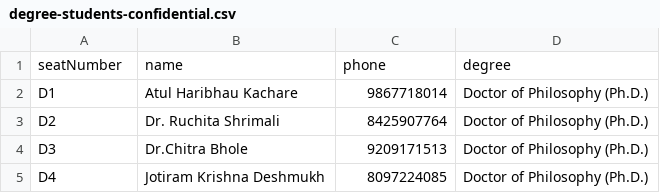
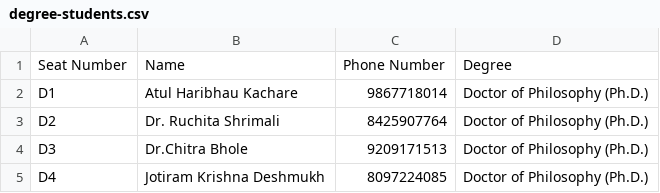
Before and after one commit to mritunjai-prog/Amphitheatre-Booking, a CSV file: other-data/degree-students.csv (was confidential-data/degree-students-confidential.csv), drawn as a sheet; only a part is shown; removed rows and columns are numbered as before the commit, all else as after; the diff names each change by its address in the sheet, - before the commit and + after, or states it on an @@ line.

Commit message:
Add other-data folder with CSV files, scripts for processing, and documentation - Renamed confidential-data to other-data - Added 388 college students from new consent form - Generated gender-separated CSV files - Added enrollment numbers to college students data - Clean CSV headers for all files

```diff
--- a/confidential-data/degree-students-confidential.csv
+++ b/other-data/degree-students.csv
-row 1: seatNumber | name | phone | degree
+row 1: Seat Number | Name | Phone Number | Degree
```
Also changed, not shown: 11 other files.
